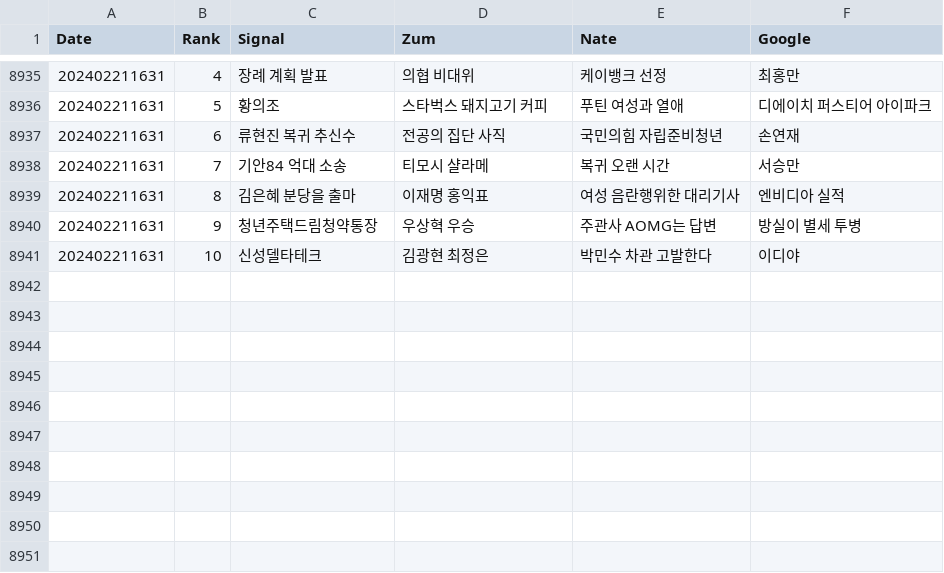
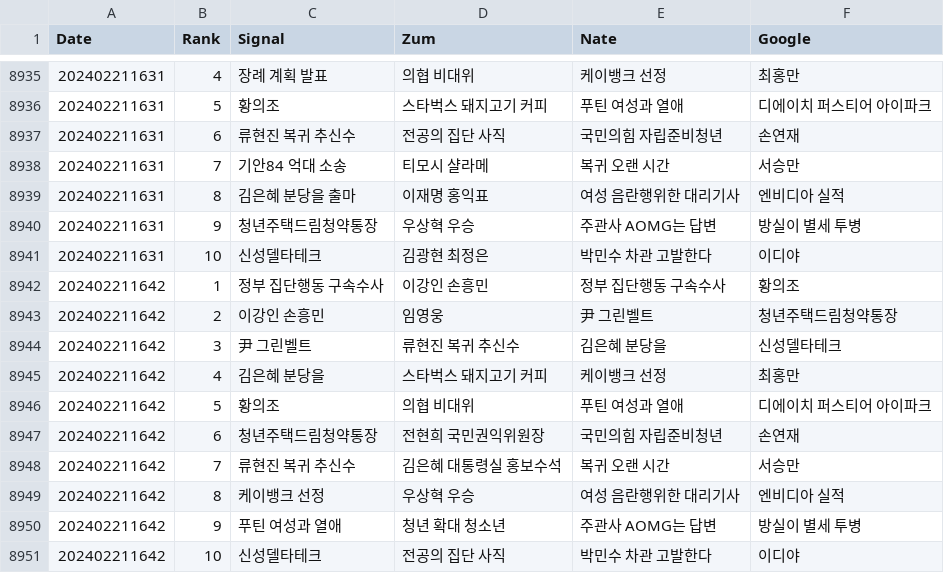
Before and after one commit to TrackerIssues/0301_TeleCollectData, a CSV file: dfKeyWord.csv, drawn as a sheet; only a part is shown, gaps mark what is left out.

Commit message:
Auto - Update data!

```diff
--- a/dfKeyWord.csv
+++ b/dfKeyWord.csv
@@ -8941 +8941,11 @@ Date,Rank,Signal,Zum,Nate,Google
 202402211631,10,신성델타테크,김광현 최정은,박민수 차관 고발한다,이디야
+202402211642,1,정부 집단행동 구속수사,이강인 손흥민,정부 집단행동 구속수사,황의조
+202402211642,2,이강인 손흥민,임영웅,尹 그린벨트,청년주택드림청약통장
+202402211642,3,尹 그린벨트,류현진 복귀 추신수,김은혜 분당을,신성델타테크
+202402211642,4,김은혜 분당을,스타벅스 돼지고기 커피,케이뱅크 선정,최홍만
+202402211642,5,황의조,의협 비대위,푸틴 여성과 열애,디에이치 퍼스티어 아이파크
+202402211642,6,청년주택드림청약통장,전현희 국민권익위원장,국민의힘 자립준비청년,손연재
+202402211642,7,류현진 복귀 추신수,김은혜 대통령실 홍보수석,복귀 오랜 시간,서승만
+202402211642,8,케이뱅크 선정,우상혁 우승,여성 음란행위한 대리기사,엔비디아 실적
+202402211642,9,푸틴 여성과 열애,청년 확대 청소년,주관사 AOMG는 답변,방실이 별세 투병
+202402211642,10,신성델타테크,전공의 집단 사직,박민수 차관 고발한다,이디야
```
Also changed, not shown: dfMsg.csv.
